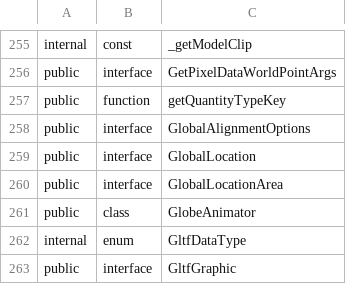
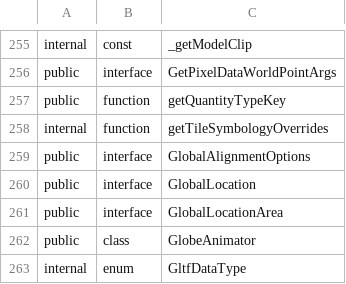
Before and after one commit to iTwin/itwinjs-core, a CSV file: common/api/summary/core-frontend.exports.csv, drawn as a sheet; only a part is shown, gaps mark what is left out; the shorter side is filled out with more unchanged rows.

```diff
--- a/common/api/summary/core-frontend.exports.csv
+++ b/common/api/summary/core-frontend.exports.csv
@@ -257,2 +257,3 @@ public;interface;GetPixelDataWorldPointArgs
 public;function;getQuantityTypeKey
+internal;function;getTileSymbologyOverrides
 public;interface;GlobalAlignmentOptions
```
Also changed, not shown: 34 other files.
